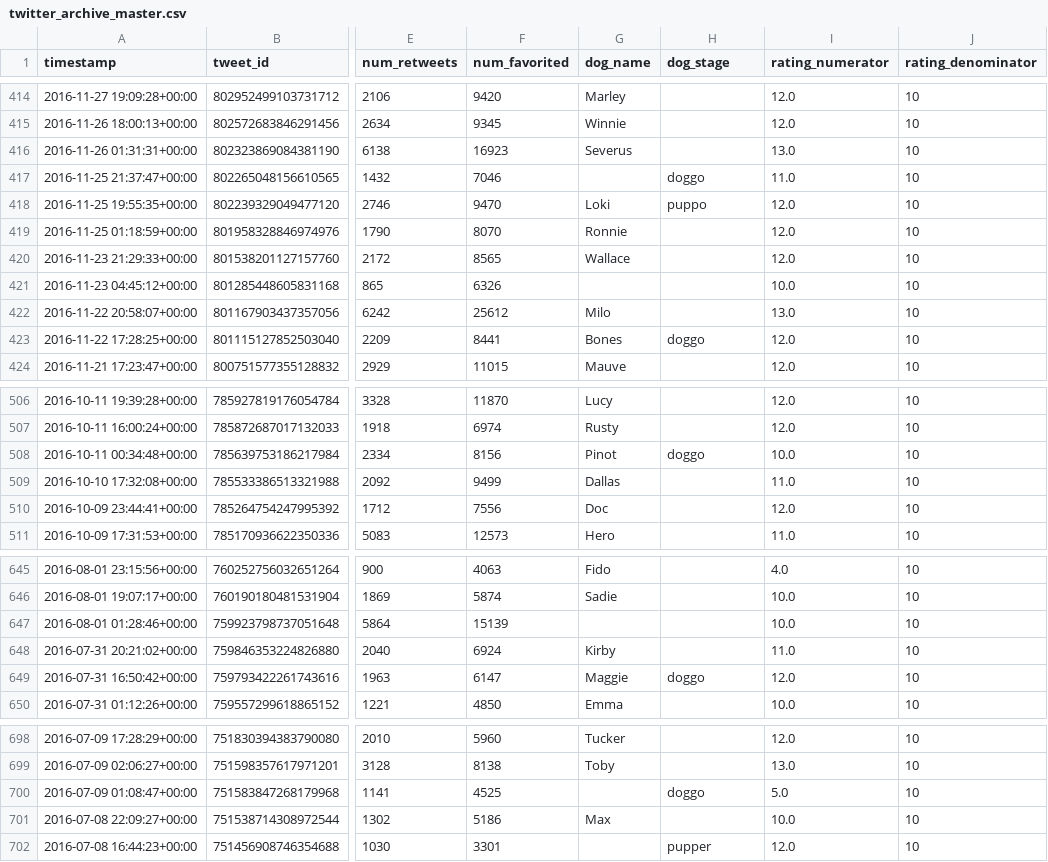
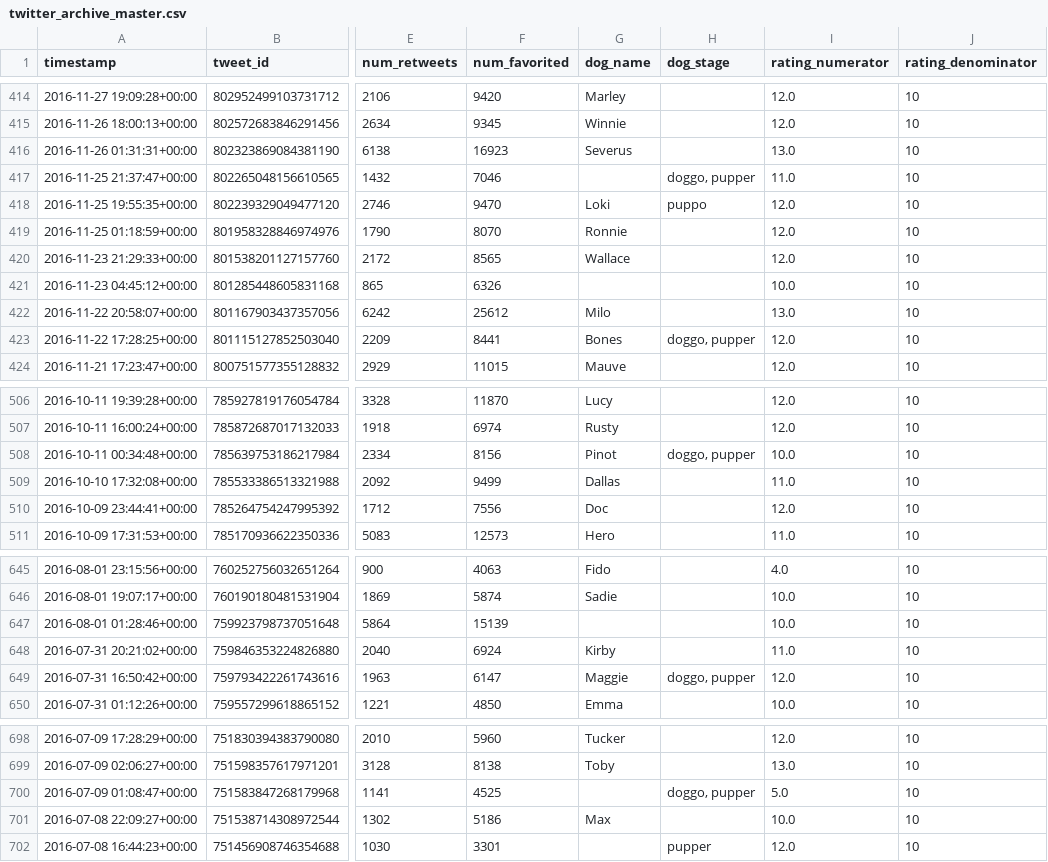
Before and after one commit to BeRT2me/BeRTs_Udacity_WeRateDogs, a CSV file: twitter_archive_master.csv, drawn as a sheet; only a part is shown, gaps mark what is left out; the diff covers the shown part only; the diff names each change by its address in the sheet, - before the commit and + after, or states it on an @@ line.

```diff
--- a/twitter_archive_master.csv
+++ b/twitter_archive_master.csv
-H417 (dog_stage): doggo
+H417 (dog_stage): doggo, pupper
-H423 (dog_stage): doggo
+H423 (dog_stage): doggo, pupper
-H508 (dog_stage): doggo
+H508 (dog_stage): doggo, pupper
-H649 (dog_stage): doggo
+H649 (dog_stage): doggo, pupper
-H700 (dog_stage): doggo
+H700 (dog_stage): doggo, pupper
```
Also changed, not shown: 7 edited cells elsewhere in this file, 2 other files.
